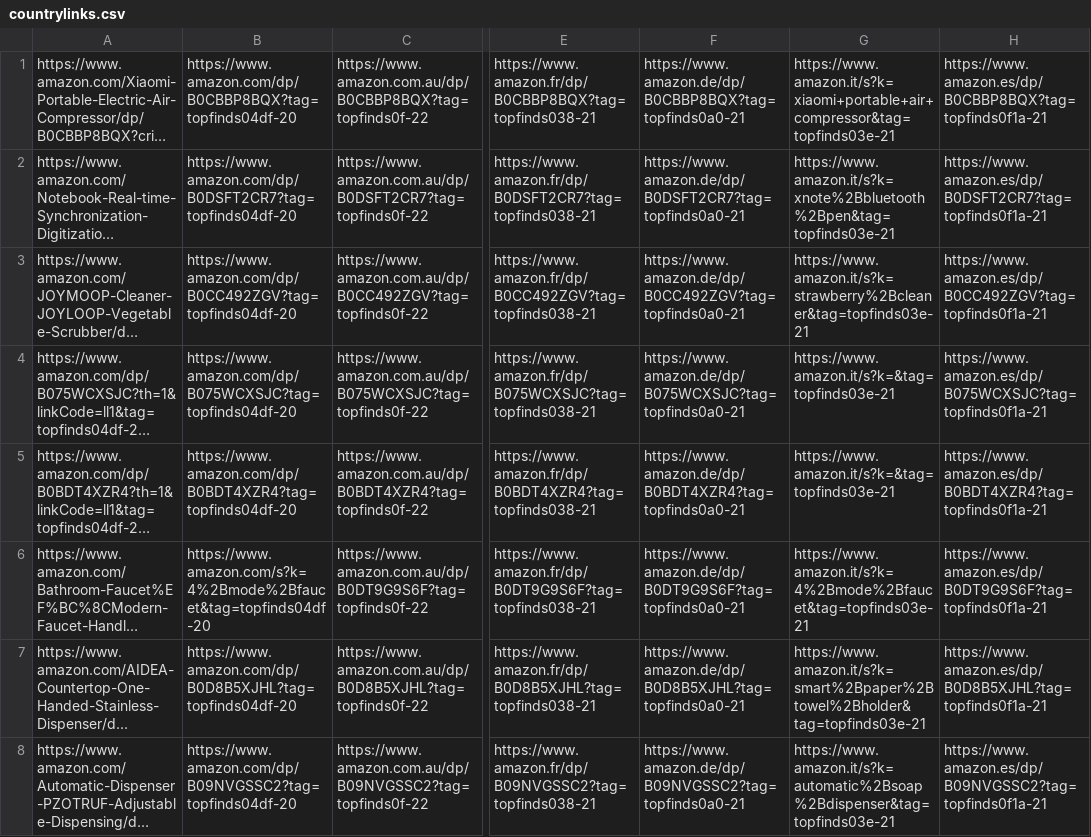
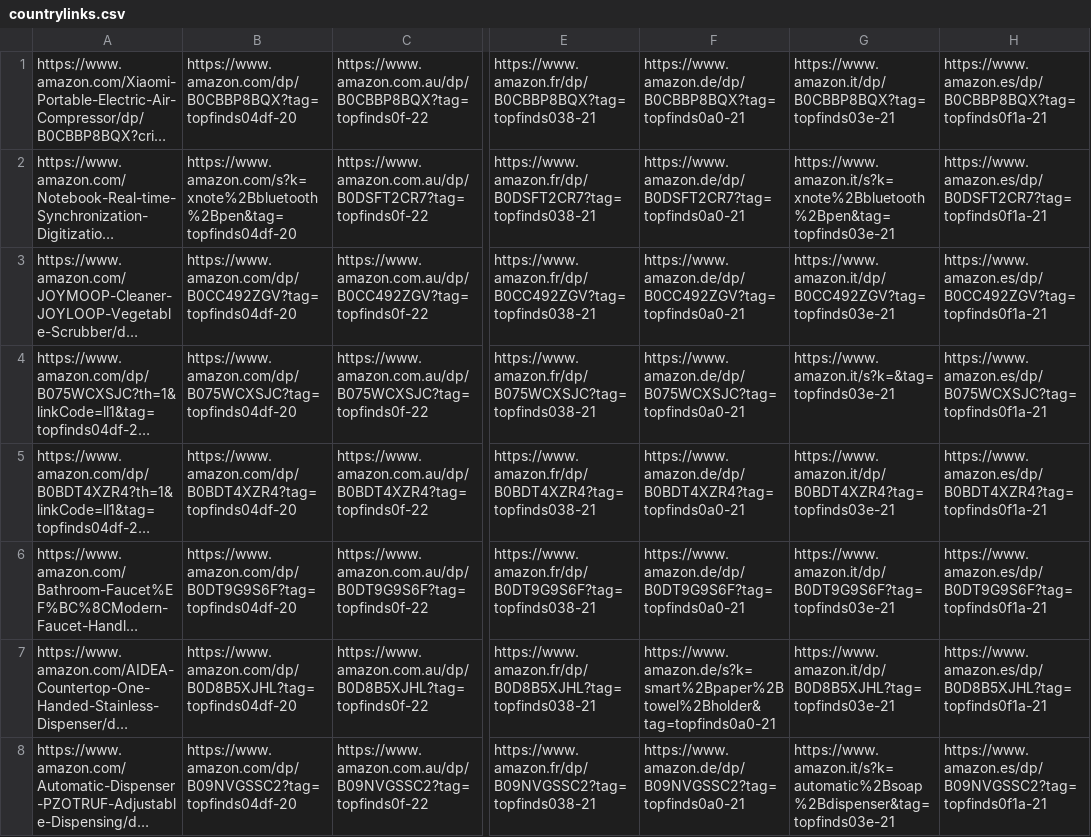
Before and after one commit to jxllyy/webproject, a CSV file: countrylinks.csv, drawn as a sheet; only a part is shown, gaps mark what is left out; long unchanged cells end in …; the diff covers the shown part only; the diff names each change by its address in the sheet, - before the commit and + after, or states it on an @@ line.

```diff
--- a/countrylinks.csv
+++ b/countrylinks.csv
-G1: https://www.amazon.it/s?k=xiaomi+portable+air+compressor&tag=topfinds03e-21
+G1: https://www.amazon.it/dp/B0CBBP8BQX?tag=topfinds03e-21
-B2: https://www.amazon.com/dp/B0DSFT2CR7?tag=topfinds04df-20
+B2: https://www.amazon.com/s?k=xnote%2Bbluetooth%2Bpen&tag=topfinds04df-20
-G3: https://www.amazon.it/s?k=strawberry%2Bcleaner&tag=topfinds03e-21
+G3: https://www.amazon.it/dp/B0CC492ZGV?tag=topfinds03e-21
-G5: https://www.amazon.it/s?k=&tag=topfinds03e-21
+G5: https://www.amazon.it/dp/B0BDT4XZR4?tag=topfinds03e-21
-B6: https://www.amazon.com/s?k=4%2Bmode%2Bfaucet&tag=topfinds04df-20
+B6: https://www.amazon.com/dp/B0DT9G9S6F?tag=topfinds04df-20
-G6: https://www.amazon.it/s?k=4%2Bmode%2Bfaucet&tag=topfinds03e-21
+G6: https://www.amazon.it/dp/B0DT9G9S6F?tag=topfinds03e-21
-F7: https://www.amazon.de/dp/B0D8B5XJHL?tag=topfinds0a0-21
+F7: https://www.amazon.de/s?k=smart%2Bpaper%2Btowel%2Bholder&tag=topfinds0a0-21
-G7: https://www.amazon.it/s?k=smart%2Bpaper%2Btowel%2Bholder&tag=topfinds03e-21
+G7: https://www.amazon.it/dp/B0D8B5XJHL?tag=topfinds03e-21
```
Also changed, not shown: 3 edited cells elsewhere in this file.
